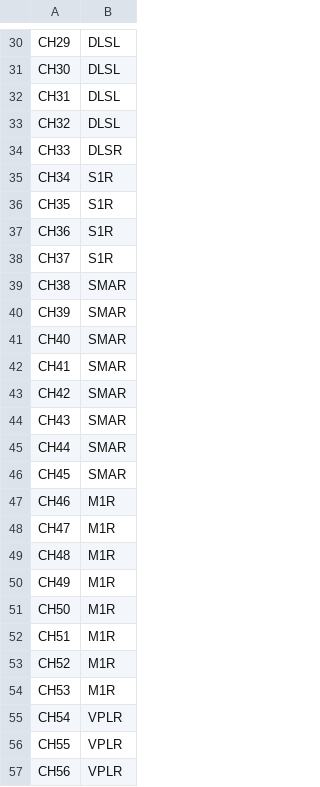
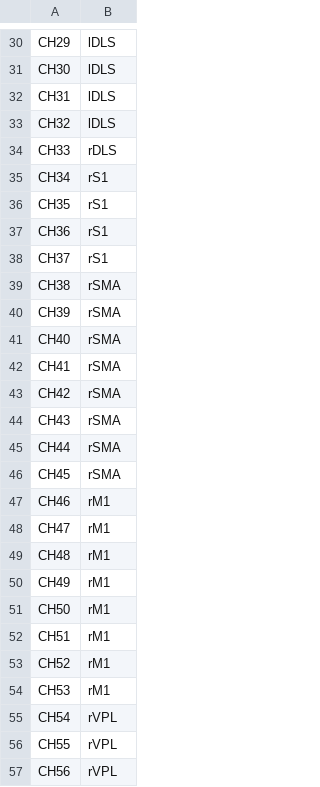
Before and after one commit to aquilesIIIMB/efBioMarker, a CSV file: channel-codes/channel_codes_florencia_PUC.csv, drawn as a sheet; only a part is shown, gaps mark what is left out; the diff covers the shown part only; the diff names each change by its address in the sheet, - before the commit and + after, or states it on an @@ line.

```diff
--- a/channel-codes/channel_codes_florencia_PUC.csv
+++ b/channel-codes/channel_codes_florencia_PUC.csv
-B30:B33: DLSL
+B30:B33: lDLS
-B34: DLSR
+B34: rDLS
-B35:B38: S1R
+B35:B38: rS1
-B39:B46: SMAR
+B39:B46: rSMA
-B47:B54: M1R
+B47:B54: rM1
-B55:B57: VPLR
+B55:B57: rVPL
```
Also changed, not shown: 36 edited cells elsewhere in this file, 16 other files.
